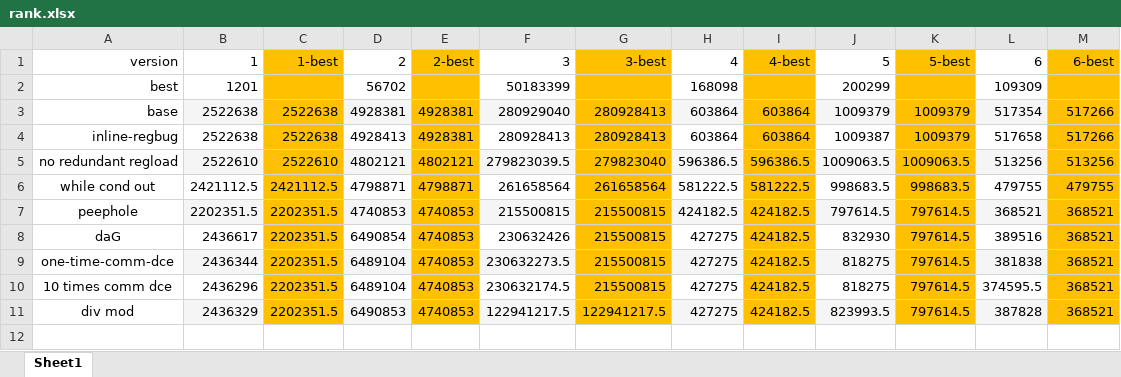
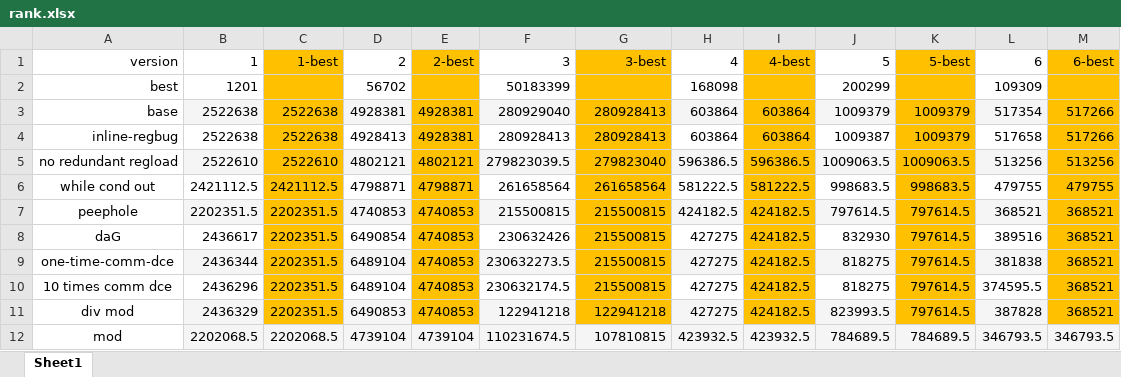
Before and after one commit to rfhits/2021-Fall-BUAA-Compiler_Technology, an Excel workbook: versions/rank.xlsx, sheet Sheet1, drawn as a sheet; values as stored, in another font and other column widths than the file's, no borders; the diff names each change by its address in the sheet, - before the commit and + after, or states it on an @@ line.

```diff
--- a/versions/rank.xlsx (sheet Sheet1)
+++ b/versions/rank.xlsx (sheet Sheet1)
-F11: 122941217.5
+F11: 122941218
-G11: 122941217.5
+G11: 122941218
+row 12: mod | 2202068.5 | 2202068.5 | 4739104 | 4739104 | 110231674.5 | 107810815 | 423932.5 | 423932.5 | 784689.5 | 784689.5 | 346793.5 | 346793.5
```
Also changed, not shown: 11 other files.
